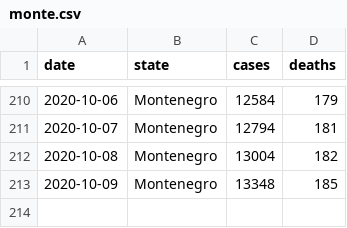
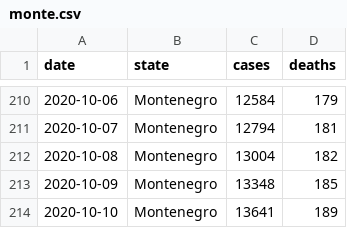
Before and after one commit to yuster0/Dashboard, a CSV file: monte.csv, drawn as a sheet; only a part is shown, gaps mark what is left out.

```diff
--- a/monte.csv
+++ b/monte.csv
@@ -213 +213,2 @@ date,state,cases,deaths
 2020-10-09,Montenegro,13348,185
+2020-10-10,Montenegro,13641,189
```
Also changed, not shown: montenegro_dailycases.csv.
